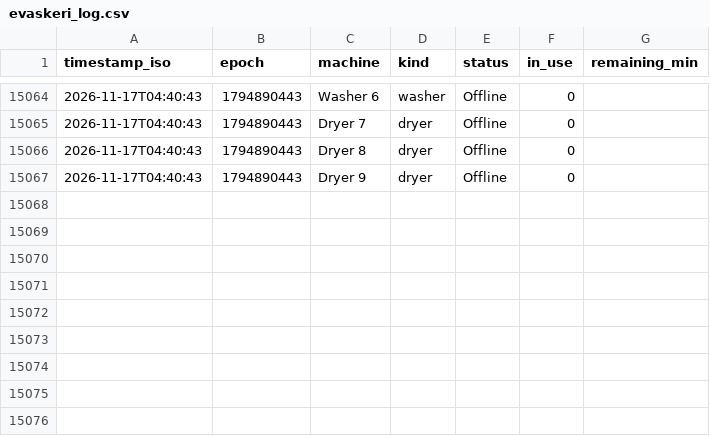
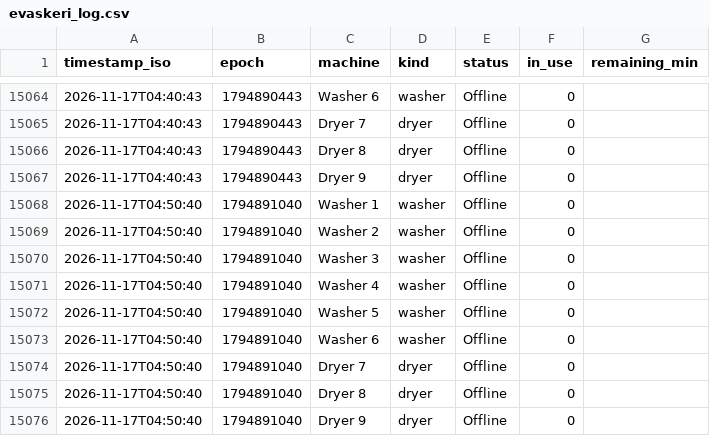
Before and after one commit to Jakub-Kos/evaskeri-logger, a CSV file: evaskeri_log.csv, drawn as a sheet; only a part is shown, gaps mark what is left out.

```diff
--- a/evaskeri_log.csv
+++ b/evaskeri_log.csv
@@ -15067 +15067,10 @@ timestamp_iso,epoch,machine,kind,status,in_use,remaining_min
 2026-11-17T04:40:43,1794890443,Dryer 9,dryer,Offline,0,
+2026-11-17T04:50:40,1794891040,Washer 1,washer,Offline,0,
+2026-11-17T04:50:40,1794891040,Washer 2,washer,Offline,0,
+2026-11-17T04:50:40,1794891040,Washer 3,washer,Offline,0,
+2026-11-17T04:50:40,1794891040,Washer 4,washer,Offline,0,
+2026-11-17T04:50:40,1794891040,Washer 5,washer,Offline,0,
+2026-11-17T04:50:40,1794891040,Washer 6,washer,Offline,0,
+2026-11-17T04:50:40,1794891040,Dryer 7,dryer,Offline,0,
+2026-11-17T04:50:40,1794891040,Dryer 8,dryer,Offline,0,
+2026-11-17T04:50:40,1794891040,Dryer 9,dryer,Offline,0,
```
